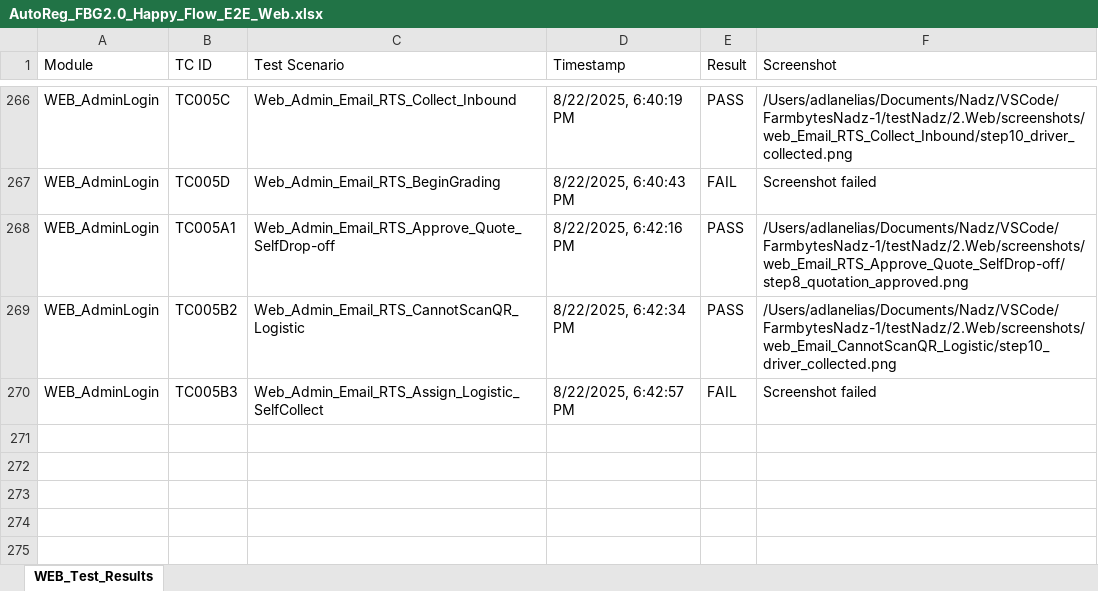
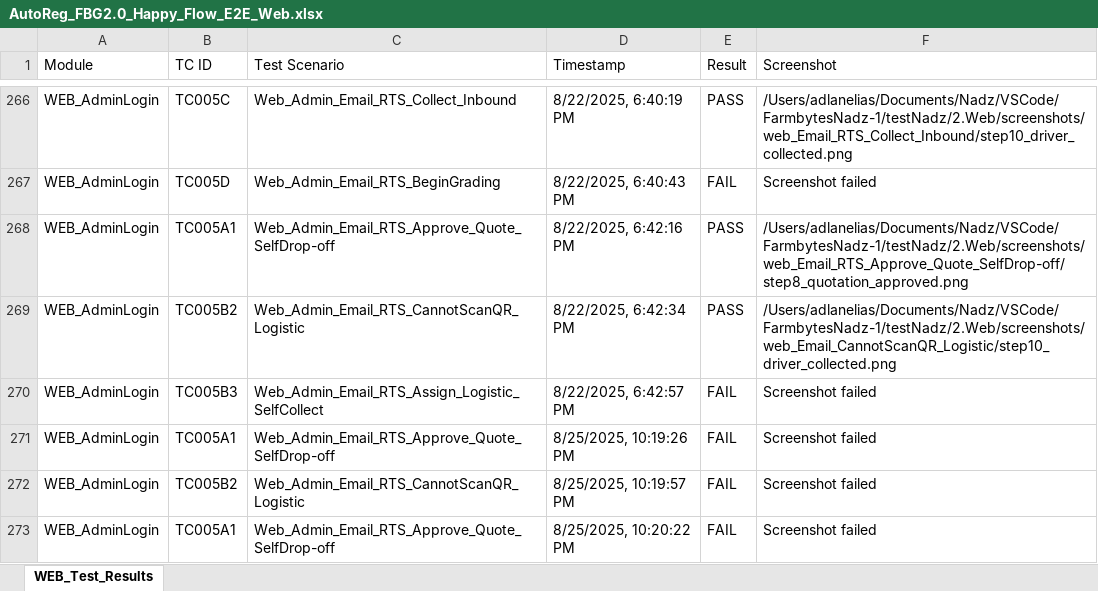
Before and after one commit to NadzrulAdzizi/FarmbytesNadz, an Excel workbook: testNadz/2.Web/AutoReg_FBG2.0_Happy_Flow_E2E_Web.xlsx, sheet WEB_Test_Results, drawn as a sheet; only a part is shown, gaps mark what is left out; values as stored, in another font and other column widths than the file's, no borders; the diff names each change by its address in the sheet, - before the commit and + after, or states it on an @@ line.

```diff
--- a/testNadz/2.Web/AutoReg_FBG2.0_Happy_Flow_E2E_Web.xlsx (sheet WEB_Test_Results)
+++ b/testNadz/2.Web/AutoReg_FBG2.0_Happy_Flow_E2E_Web.xlsx (sheet WEB_Test_Results)
+row 271: WEB_AdminLogin | TC005A1 | Web_Admin_Email_RTS_Approve_Quote_SelfDrop-off | 8/25/2025, 10:19:26 PM | FAIL | Screenshot failed
+row 272: WEB_AdminLogin | TC005B2 | Web_Admin_Email_RTS_CannotScanQR_Logistic | 8/25/2025, 10:19:57 PM | FAIL | Screenshot failed
+row 273: WEB_AdminLogin | TC005A1 | Web_Admin_Email_RTS_Approve_Quote_SelfDrop-off | 8/25/2025, 10:20:22 PM | FAIL | Screenshot failed
```
Also changed, not shown: 10 other files.
